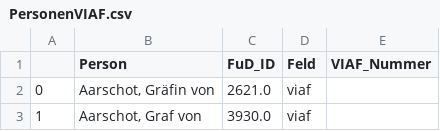
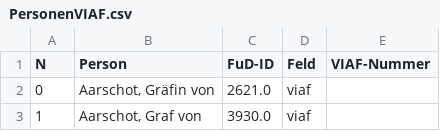
Before and after one commit to dhi-digital-humanities/constance-de-salm, a CSV file: Fud_Tables/PersonenVIAF.csv, drawn as a sheet; only a part is shown.

Commit message:
Update PersonenVIAF.csv

```diff
--- a/Fud_Tables/PersonenVIAF.csv
+++ b/Fud_Tables/PersonenVIAF.csv
@@ -1,2 +1,2 @@
-;Person;FuD_ID;Feld;VIAF_Nummer
+N;Person;FuD-ID;Feld;VIAF-Nummer
 0;Aarschot, Gräfin von;2621.0;viaf;
```
